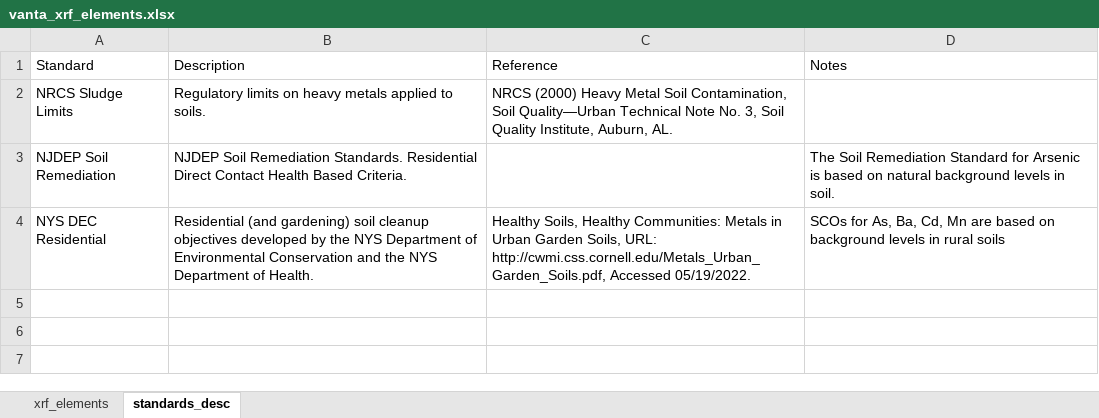
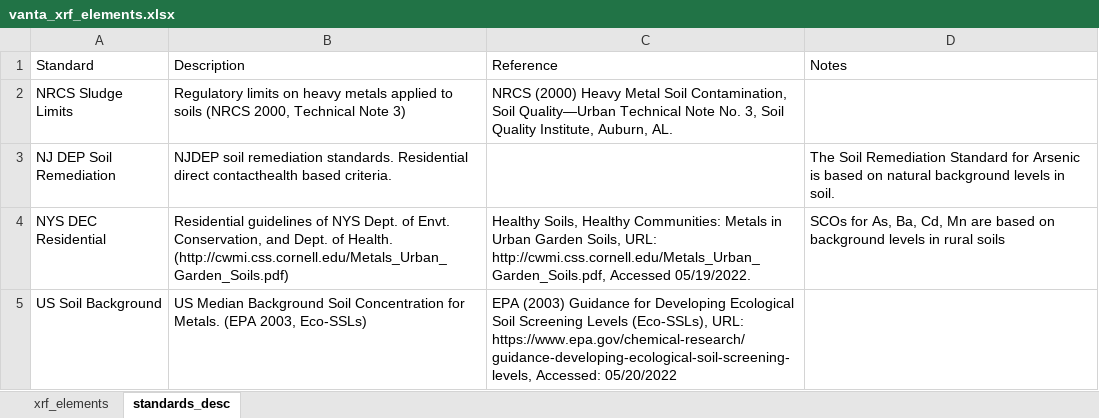
Before and after one commit to saraya209/TidyXRF, an Excel workbook: R/vanta_xrf_elements.xlsx, sheet standards_desc, drawn as a sheet; values as stored, in another font and other column widths than the file's, no borders; the diff names each change by its address in the sheet, - before the commit and + after, or states it on an @@ line.

Commit message:
finished compare standard

```diff
--- a/R/vanta_xrf_elements.xlsx (sheet standards_desc)
+++ b/R/vanta_xrf_elements.xlsx (sheet standards_desc)
-B2 (Description): …applied to soils.
+B2 (Description): …applied to soils (NRCS 2000, Technical Note 3)
-A3 (Standard): NJDEP Soil Remediation
+A3 (Standard): NJ DEP Soil Remediation
-B3 (Description): NJDEP Soil Remediation Standards. Residential Direct Contact Health Based Criteria.
+B3 (Description): NJDEP soil remediation standards. Residential direct contacthealth based criteria.
-B4 (Description): Residential (and gardening) soil cleanup objectives developed by the NYS Department of Environmental Conservation and the NYS Department of Health.
+B4 (Description): Residential guidelines of NYS Dept. of Envt. Conservation, and Dept. of Health. (http://cwmi.css.cornell.edu/Metals_Urban_Garden_Soils.pdf)
+row 5: US Soil Background | US Median Background Soil Concentration for Metals. (EPA 2003, Eco-SSLs) | EPA (2003) Guidance for Developing Ecological Soil Screening Levels (Eco-SSLs), URL: https://www.epa.gov/chemical-research/guidance-developing-ecological-soil-screening-levels, Accessed: 05/20/2022
```
Also changed, not shown: sheet xrf_elements, 6 other files.
